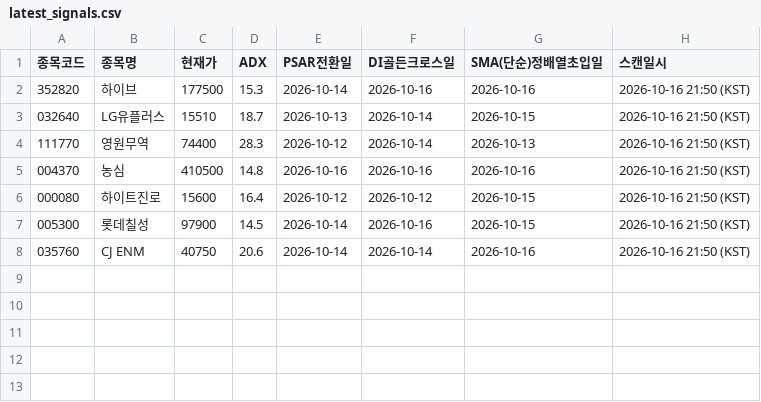
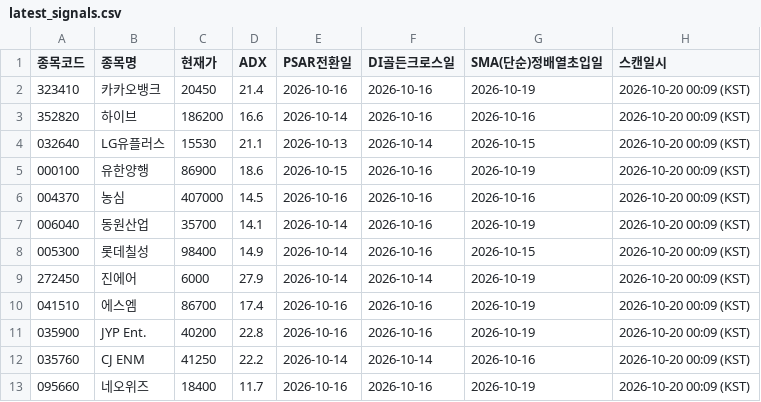
Before and after one commit to CSKIM12/DMI_PSAR_MA_signal, a CSV file: results/latest_signals.csv, drawn as a sheet.

```diff
--- a/results/latest_signals.csv
+++ b/results/latest_signals.csv
@@ -1,8 +1,13 @@
 종목코드,종목명,현재가,ADX,PSAR전환일,DI골든크로스일,SMA(단순)정배열초입일,스캔일시
-352820,하이브,177500,15.3,2026-10-14,2026-10-16,2026-10-16,2026-10-16 21:50 (KST)
-032640,LG유플러스,15510,18.7,2026-10-13,2026-10-14,2026-10-15,2026-10-16 21:50 (KST)
-111770,영원무역,74400,28.3,2026-10-12,2026-10-14,2026-10-13,2026-10-16 21:50 (KST)
-004370,농심,410500,14.8,2026-10-16,2026-10-16,2026-10-16,2026-10-16 21:50 (KST)
-000080,하이트진로,15600,16.4,2026-10-12,2026-10-12,2026-10-15,2026-10-16 21:50 (KST)
-005300,롯데칠성,97900,14.5,2026-10-14,2026-10-16,2026-10-15,2026-10-16 21:50 (KST)
-035760,CJ ENM,40750,20.6,2026-10-14,2026-10-14,2026-10-16,2026-10-16 21:50 (KST)
+323410,카카오뱅크,20450,21.4,2026-10-16,2026-10-16,2026-10-19,2026-10-20 00:09 (KST)
+352820,하이브,186200,16.6,2026-10-14,2026-10-16,2026-10-16,2026-10-20 00:09 (KST)
+032640,LG유플러스,15530,21.1,2026-10-13,2026-10-14,2026-10-15,2026-10-20 00:09 (KST)
+000100,유한양행,86900,18.6,2026-10-15,2026-10-16,2026-10-19,2026-10-20 00:09 (KST)
+004370,농심,407000,14.5,2026-10-16,2026-10-16,2026-10-16,2026-10-20 00:09 (KST)
+006040,동원산업,35700,14.1,2026-10-14,2026-10-16,2026-10-19,2026-10-20 00:09 (KST)
+005300,롯데칠성,98400,14.9,2026-10-14,2026-10-16,2026-10-15,2026-10-20 00:09 (KST)
+272450,진에어,6000,27.9,2026-10-14,2026-10-14,2026-10-19,2026-10-20 00:09 (KST)
+041510,에스엠,86700,17.4,2026-10-16,2026-10-16,2026-10-19,2026-10-20 00:09 (KST)
+035900,JYP Ent.,40200,22.8,2026-10-16,2026-10-16,2026-10-19,2026-10-20 00:09 (KST)
+035760,CJ ENM,41250,22.2,2026-10-14,2026-10-14,2026-10-16,2026-10-20 00:09 (KST)
+095660,네오위즈,18400,11.7,2026-10-16,2026-10-16,2026-10-19,2026-10-20 00:09 (KST)
```
Also changed, not shown: 1 other file.
